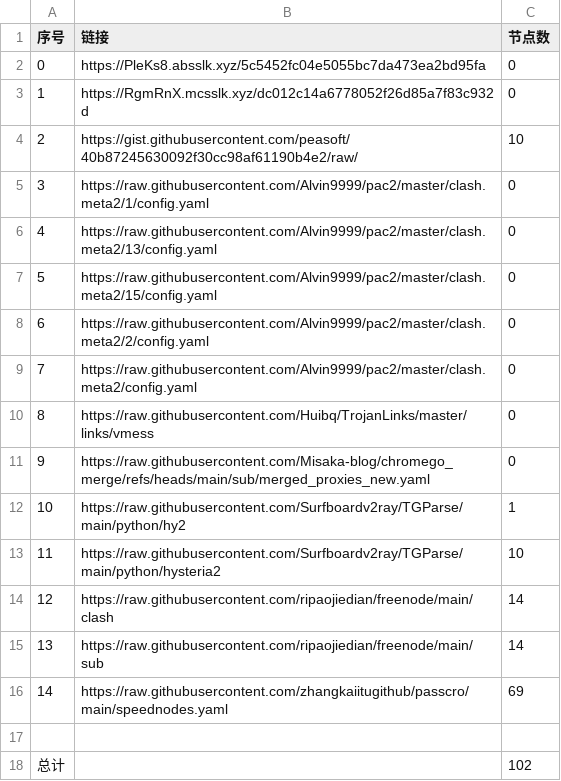
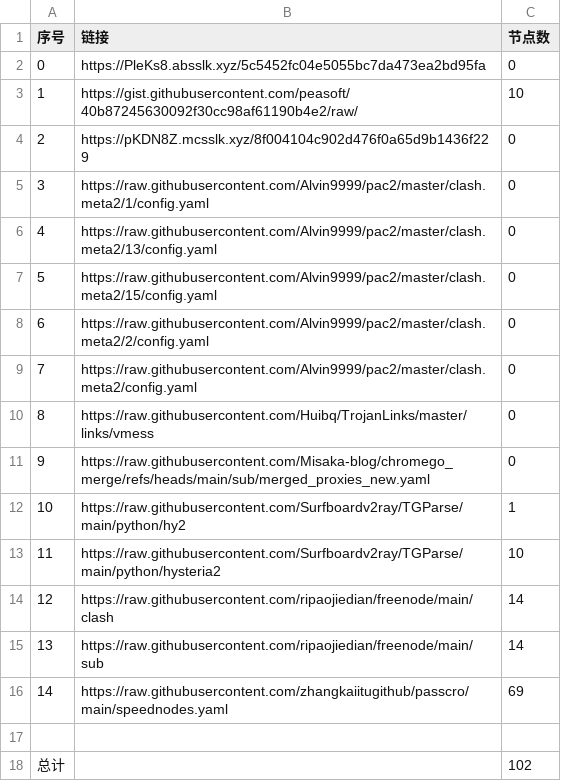
Before and after one commit to this-ooo/nmw, a CSV file: list_result.csv, drawn as a sheet.

```diff
--- a/list_result.csv
+++ b/list_result.csv
@@ -2,4 +2,4 @@
 0,https://PleKs8.absslk.xyz/5c5452fc04e5055bc7da473ea2bd95fa,0
-1,https://RgmRnX.mcsslk.xyz/dc012c14a6778052f26d85a7f83c932d,0
-2,https://gist.githubusercontent.com/peasoft/40b87245630092f30cc98af61190b4e2/raw/,10
+1,https://gist.githubusercontent.com/peasoft/40b87245630092f30cc98af61190b4e2/raw/,10
+2,https://pKDN8Z.mcsslk.xyz/8f004104c902d476f0a65d9b1436f229,0
 3,https://raw.githubusercontent.com/Alvin9999/pac2/master/clash.meta2/1/config.yaml,0
```
Also changed, not shown: 3 other files.
